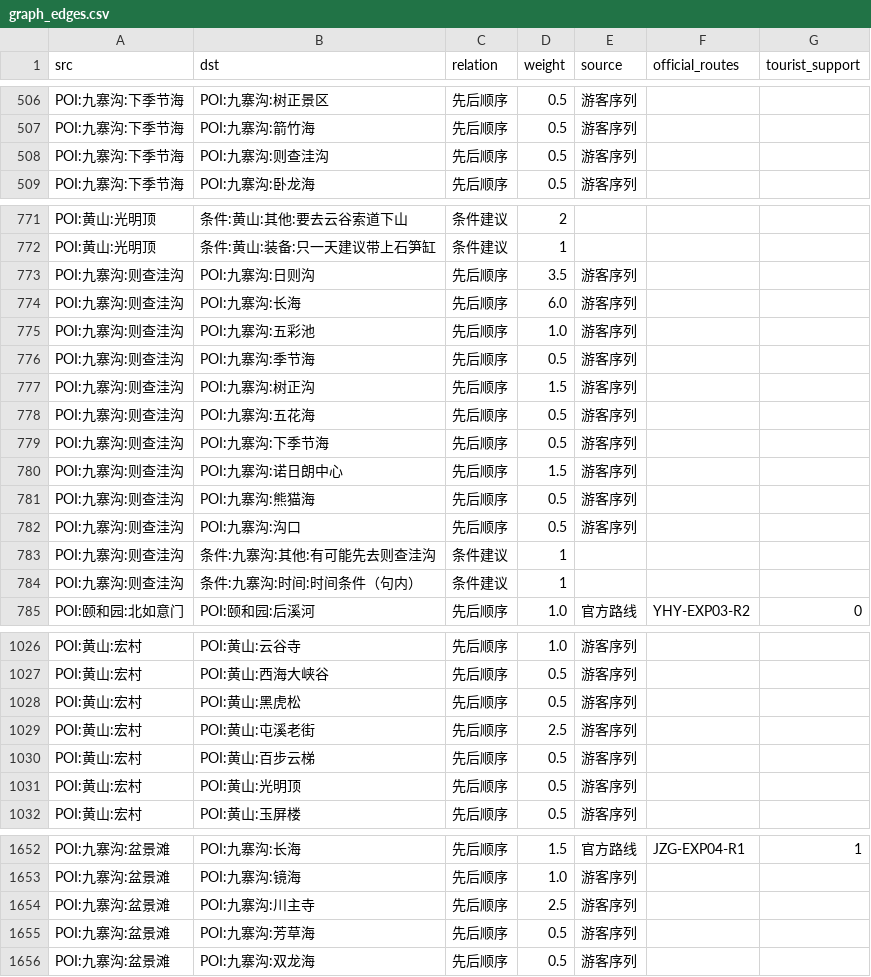
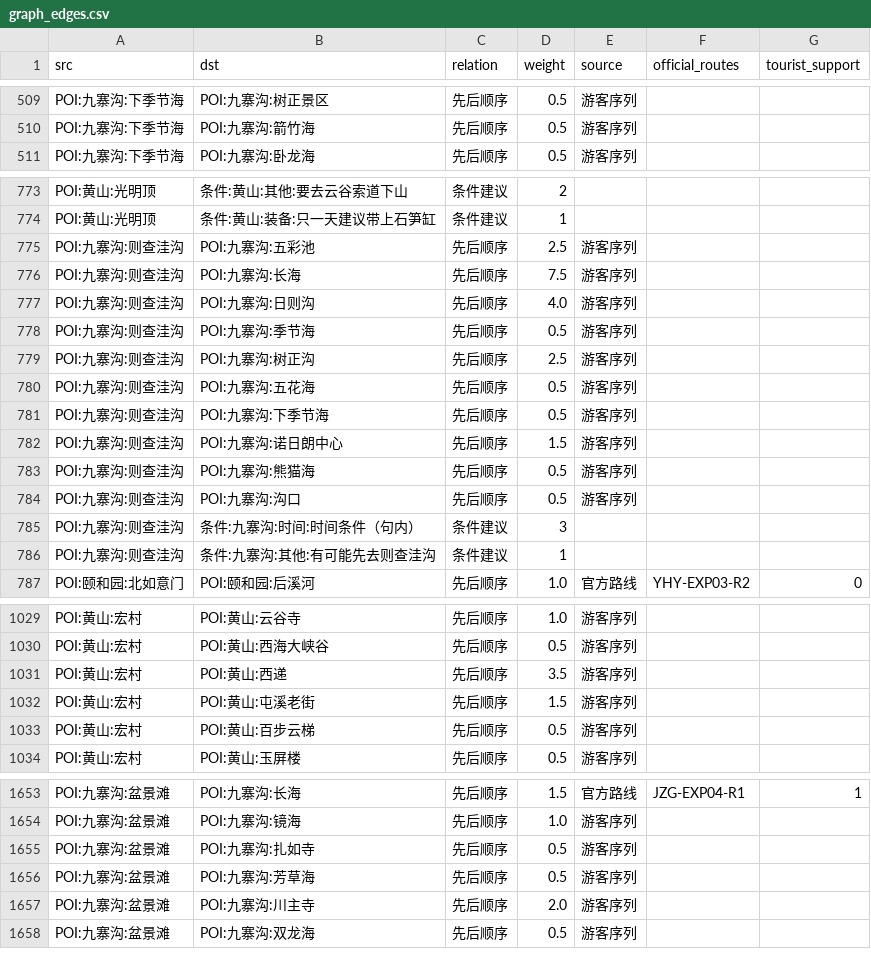
Before and after one commit to Breeze1733/Data-Mining-Course-Lab, a CSV file: task6/output/graph_edges.csv, drawn as a sheet; only a part is shown, gaps mark what is left out; the diff covers the shown part only.

```diff
--- a/task6/output/graph_edges.csv
+++ b/task6/output/graph_edges.csv
@@ -507,3 +510,2 @@ POI:九寨沟:下季节海,POI:九寨沟:树正景区,先后顺序,0.5,游客序
 POI:九寨沟:下季节海,POI:九寨沟:箭竹海,先后顺序,0.5,游客序列,,
-POI:九寨沟:下季节海,POI:九寨沟:则查洼沟,先后顺序,0.5,游客序列,,
 POI:九寨沟:下季节海,POI:九寨沟:卧龙海,先后顺序,0.5,游客序列,,
@@ -772,7 +774,7 @@ POI:黄山:光明顶,条件:黄山:其他:要去云谷索道下山,条件建议,
 POI:黄山:光明顶,条件:黄山:装备:只一天建议带上石笋缸,条件建议,1,,,
-POI:九寨沟:则查洼沟,POI:九寨沟:日则沟,先后顺序,3.5,游客序列,,
-POI:九寨沟:则查洼沟,POI:九寨沟:长海,先后顺序,6.0,游客序列,,
-POI:九寨沟:则查洼沟,POI:九寨沟:五彩池,先后顺序,1.0,游客序列,,
+POI:九寨沟:则查洼沟,POI:九寨沟:五彩池,先后顺序,2.5,游客序列,,
+POI:九寨沟:则查洼沟,POI:九寨沟:长海,先后顺序,7.5,游客序列,,
+POI:九寨沟:则查洼沟,POI:九寨沟:日则沟,先后顺序,4.0,游客序列,,
 POI:九寨沟:则查洼沟,POI:九寨沟:季节海,先后顺序,0.5,游客序列,,
-POI:九寨沟:则查洼沟,POI:九寨沟:树正沟,先后顺序,1.5,游客序列,,
+POI:九寨沟:则查洼沟,POI:九寨沟:树正沟,先后顺序,2.5,游客序列,,
 POI:九寨沟:则查洼沟,POI:九寨沟:五花海,先后顺序,0.5,游客序列,,
@@ -782,4 +784,4 @@ POI:九寨沟:则查洼沟,POI:九寨沟:熊猫海,先后顺序,0.5,游客序列
 POI:九寨沟:则查洼沟,POI:九寨沟:沟口,先后顺序,0.5,游客序列,,
+POI:九寨沟:则查洼沟,条件:九寨沟:时间:时间条件（句内）,条件建议,3,,,
 POI:九寨沟:则查洼沟,条件:九寨沟:其他:有可能先去则查洼沟,条件建议,1,,,
-POI:九寨沟:则查洼沟,条件:九寨沟:时间:时间条件（句内）,条件建议,1,,,
 POI:颐和园:北如意门,POI:颐和园:后溪河,先后顺序,1.0,官方路线,YHY-EXP03-R2,0
@@ -1027,6 +1030,5 @@ POI:黄山:宏村,POI:黄山:云谷寺,先后顺序,1.0,游客序列,,
 POI:黄山:宏村,POI:黄山:西海大峡谷,先后顺序,0.5,游客序列,,
-POI:黄山:宏村,POI:黄山:黑虎松,先后顺序,0.5,游客序列,,
-POI:黄山:宏村,POI:黄山:屯溪老街,先后顺序,2.5,游客序列,,
+POI:黄山:宏村,POI:黄山:西递,先后顺序,3.5,游客序列,,
+POI:黄山:宏村,POI:黄山:屯溪老街,先后顺序,1.5,游客序列,,
 POI:黄山:宏村,POI:黄山:百步云梯,先后顺序,0.5,游客序列,,
-POI:黄山:宏村,POI:黄山:光明顶,先后顺序,0.5,游客序列,,
 POI:黄山:宏村,POI:黄山:玉屏楼,先后顺序,0.5,游客序列,,
@@ -1653,4 +1654,5 @@ POI:九寨沟:盆景滩,POI:九寨沟:长海,先后顺序,1.5,官方路线,JZG-E
 POI:九寨沟:盆景滩,POI:九寨沟:镜海,先后顺序,1.0,游客序列,,
-POI:九寨沟:盆景滩,POI:九寨沟:川主寺,先后顺序,2.5,游客序列,,
+POI:九寨沟:盆景滩,POI:九寨沟:扎如寺,先后顺序,0.5,游客序列,,
 POI:九寨沟:盆景滩,POI:九寨沟:芳草海,先后顺序,0.5,游客序列,,
+POI:九寨沟:盆景滩,POI:九寨沟:川主寺,先后顺序,2.0,游客序列,,
 POI:九寨沟:盆景滩,POI:九寨沟:双龙海,先后顺序,0.5,游客序列,,
```
Also changed, not shown: 24 added rows, 4 removed rows and 19 edited cells elsewhere in this file, task6/output/graph_nodes.csv, 38 other files.
